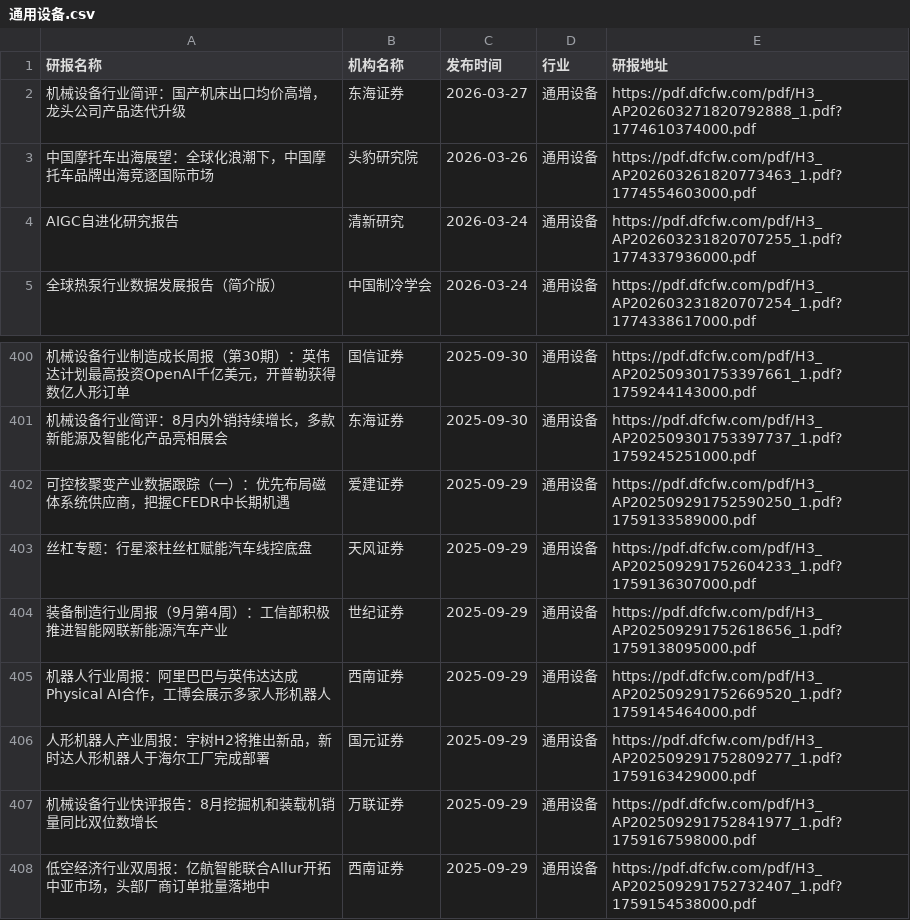
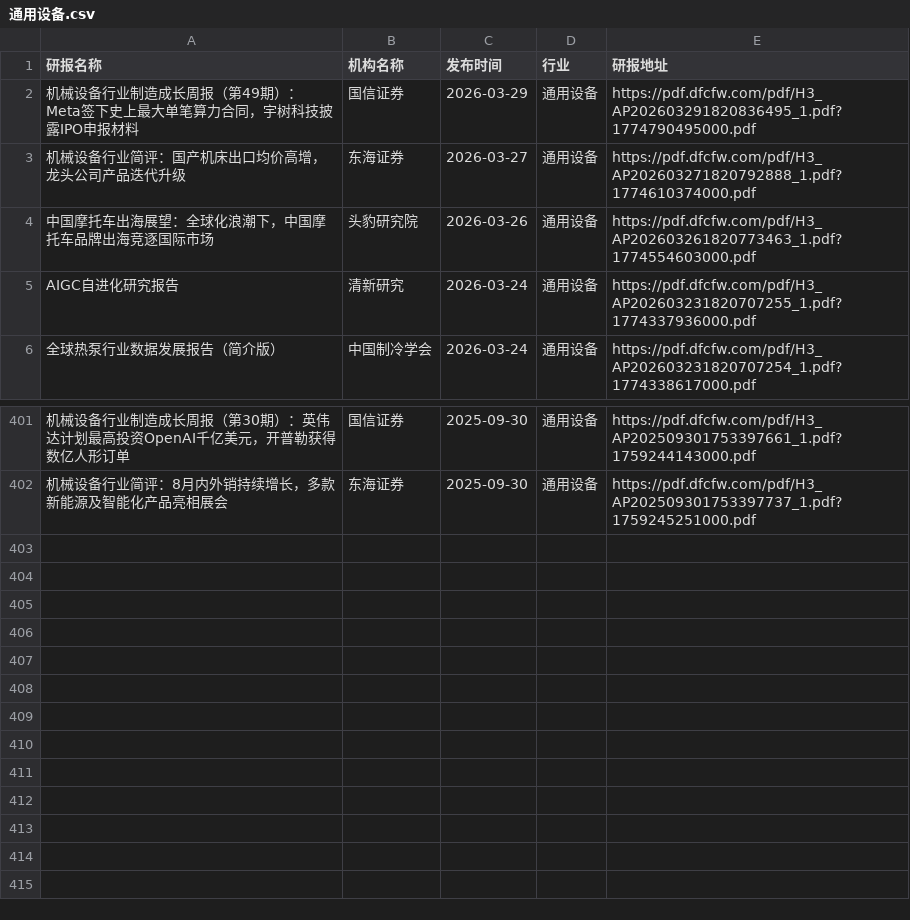
Before and after one commit to yueshandewu/dongcai_report, a CSV file: eastmoney/通用设备.csv, drawn as a sheet; only a part is shown, gaps mark what is left out; removed rows and columns are numbered as before the commit, all else as after; the diff names each change by its address in the sheet, - before the commit and + after, or states it on an @@ line.

```diff
--- a/eastmoney/通用设备.csv
+++ b/eastmoney/通用设备.csv
+row 2: 机械设备行业制造成长周报（第49期）：Meta签下史上最大单笔算力合同，宇树科技披露IPO申报材料 | 国信证券 | 2026-03-29 | 通用设备 | https://pdf.dfcfw.com/pdf/H3_AP202603291820836495_1.pdf?1774790495000.pdf
-row 402: 可控核聚变产业数据跟踪（一）：优先布局磁体系统供应商，把握CFEDR中长期机遇 | 爱建证券 | 2025-09-29 | 通用设备 | https://pdf.dfcfw.com/pdf/H3_AP202509291752590250_1.pdf?1759133589000.pdf
-row 403: 丝杠专题：行星滚柱丝杠赋能汽车线控底盘 | 天风证券 | 2025-09-29 | 通用设备 | https://pdf.dfcfw.com/pdf/H3_AP202509291752604233_1.pdf?1759136307000.pdf
-row 404: 装备制造行业周报（9月第4周）：工信部积极推进智能网联新能源汽车产业 | 世纪证券 | 2025-09-29 | 通用设备 | https://pdf.dfcfw.com/pdf/H3_AP202509291752618656_1.pdf?1759138095000.pdf
-row 405: 机器人行业周报：阿里巴巴与英伟达达成Physical AI合作，工博会展示多家人形机器人 | 西南证券 | 2025-09-29 | 通用设备 | https://pdf.dfcfw.com/pdf/H3_AP202509291752669520_1.pdf?1759145464000.pdf
-row 406: 人形机器人产业周报：宇树H2将推出新品，新时达人形机器人于海尔工厂完成部署 | 国元证券 | 2025-09-29 | 通用设备 | https://pdf.dfcfw.com/pdf/H3_AP202509291752809277_1.pdf?1759163429000.pdf
-row 407: 机械设备行业快评报告：8月挖掘机和装载机销量同比双位数增长 | 万联证券 | 2025-09-29 | 通用设备 | https://pdf.dfcfw.com/pdf/H3_AP202509291752841977_1.pdf?1759167598000.pdf
-row 408: 低空经济行业双周报：亿航智能联合Allur开拓中亚市场，头部厂商订单批量落地中 | 西南证券 | 2025-09-29 | 通用设备 | https://pdf.dfcfw.com/pdf/H3_AP202509291752732407_1.pdf?1759154538000.pdf
```
Also changed, not shown: eastmoney/化学制品.csv, eastmoney/半导体.csv, 47 other files.
